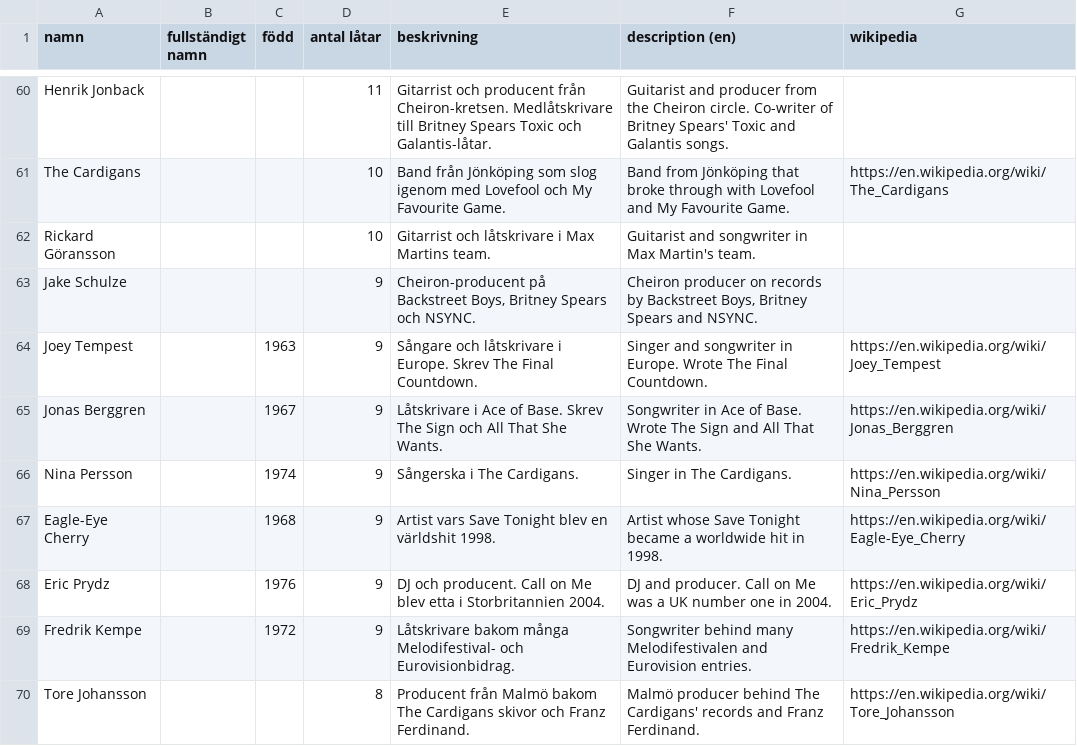
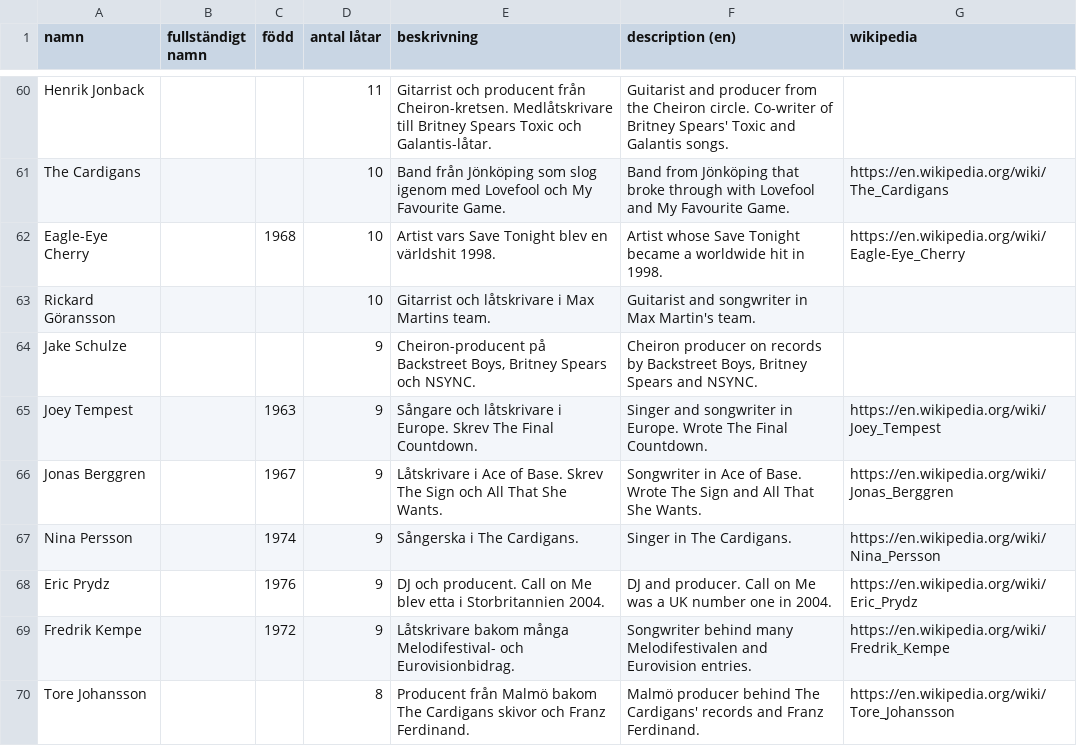
Before and after one commit to hegunu/swehit, a CSV file: data/personer.csv, drawn as a sheet; only a part is shown, gaps mark what is left out; removed rows and columns are numbered as before the commit, all else as after; the diff names each change by its address in the sheet, - before the commit and + after, or states it on an @@ line.

```diff
--- a/data/personer.csv
+++ b/data/personer.csv
+row 62: Eagle-Eye Cherry |  | 1968 | 10 | Artist vars Save Tonight blev en världshit 1998. | Artist whose Save Tonight became a worldwide hit in 1998. | https://en.wikipedia.org/wiki/Eagle-Eye_Cherry
-row 67: Eagle-Eye Cherry |  | 1968 | 9 | Artist vars Save Tonight blev en världshit 1998. | Artist whose Save Tonight became a worldwide hit in 1998. | https://en.wikipedia.org/wiki/Eagle-Eye_Cherry
```
Also changed, not shown: data/latar.csv, raw/zz_fixes.tsv, 3 other files.
